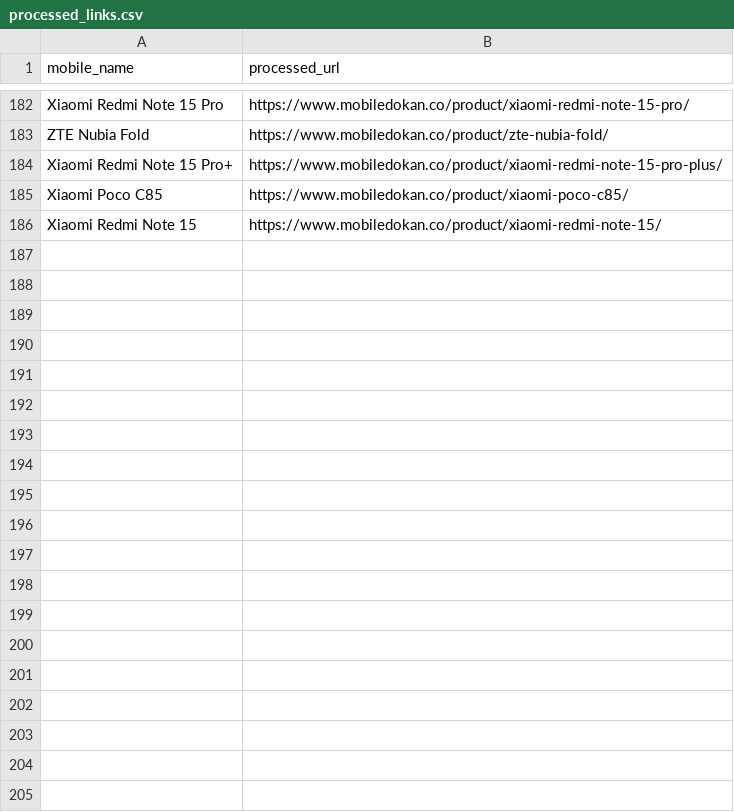
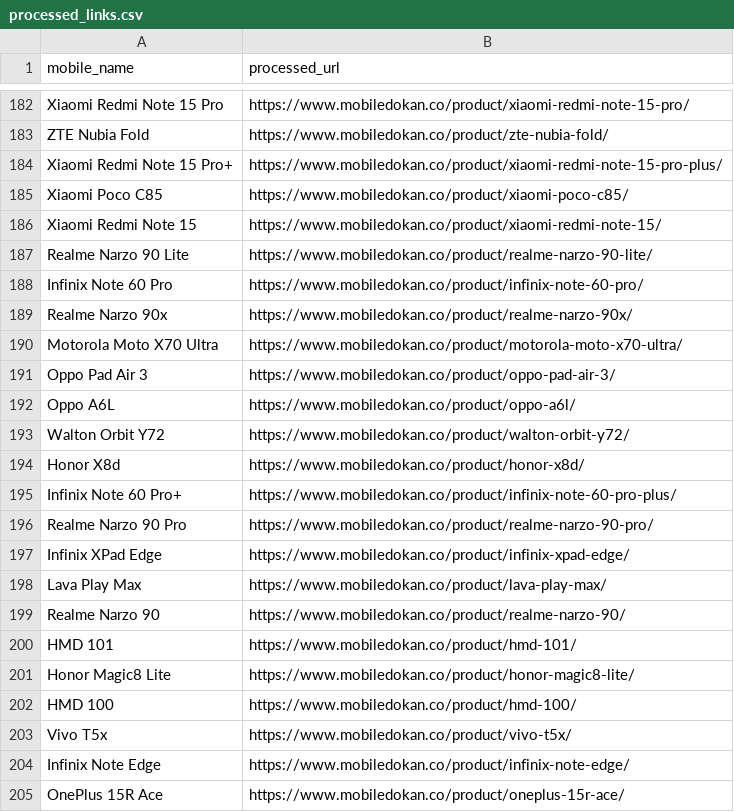
Before and after one commit to fahimpyto/RiyasadAzim-of-Phones, a CSV file: processed_links.csv, drawn as a sheet; only a part is shown, gaps mark what is left out.

```diff
--- a/processed_links.csv
+++ b/processed_links.csv
@@ -186 +186,20 @@ Xiaomi Poco C85,https://www.mobiledokan.co/product/xiaomi-poco-c85/
 Xiaomi Redmi Note 15,https://www.mobiledokan.co/product/xiaomi-redmi-note-15/
+Realme Narzo 90 Lite,https://www.mobiledokan.co/product/realme-narzo-90-lite/
+Infinix Note 60 Pro,https://www.mobiledokan.co/product/infinix-note-60-pro/
+Realme Narzo 90x,https://www.mobiledokan.co/product/realme-narzo-90x/
+Motorola Moto X70 Ultra,https://www.mobiledokan.co/product/motorola-moto-x70-ultra/
+Oppo Pad Air 3,https://www.mobiledokan.co/product/oppo-pad-air-3/
+Oppo A6L,https://www.mobiledokan.co/product/oppo-a6l/
+Walton Orbit Y72,https://www.mobiledokan.co/product/walton-orbit-y72/
+Honor X8d,https://www.mobiledokan.co/product/honor-x8d/
+Infinix Note 60 Pro+,https://www.mobiledokan.co/product/infinix-note-60-pro-plus/
+Realme Narzo 90 Pro,https://www.mobiledokan.co/product/realme-narzo-90-pro/
+Infinix XPad Edge,https://www.mobiledokan.co/product/infinix-xpad-edge/
+Lava Play Max,https://www.mobiledokan.co/product/lava-play-max/
+Realme Narzo 90,https://www.mobiledokan.co/product/realme-narzo-90/
+HMD 101,https://www.mobiledokan.co/product/hmd-101/
+Honor Magic8 Lite,https://www.mobiledokan.co/product/honor-magic8-lite/
+HMD 100,https://www.mobiledokan.co/product/hmd-100/
+Vivo T5x,https://www.mobiledokan.co/product/vivo-t5x/
+Infinix Note Edge,https://www.mobiledokan.co/product/infinix-note-edge/
+OnePlus 15R Ace,https://www.mobiledokan.co/product/oneplus-15r-ace/
```
Also changed, not shown: 38 other files.
